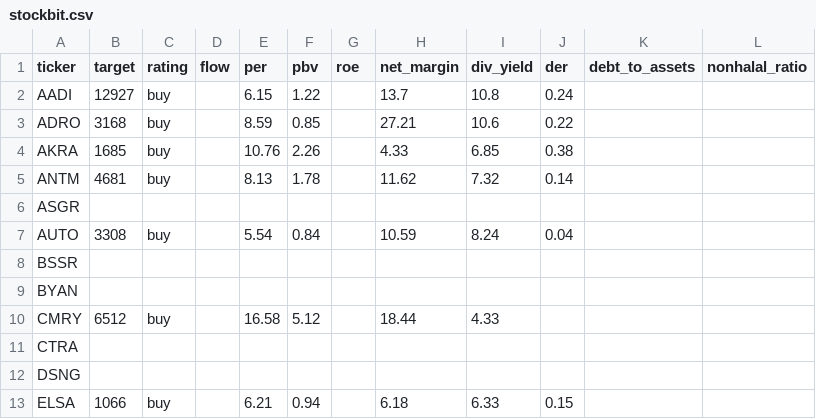
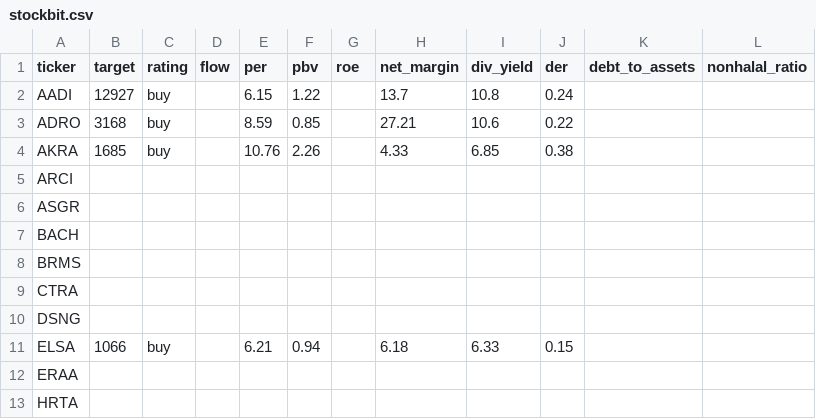
Before and after one commit to ah-salam/detector, a CSV file: stockbit.csv, drawn as a sheet; only a part is shown; the shorter side is filled out with more unchanged rows; the diff covers the shown part only.

```diff
--- a/stockbit.csv
+++ b/stockbit.csv
@@ -4,8 +4,6 @@ ADRO,3168,buy,,8.59,0.85,,27.21,10.6,0.22,,
 AKRA,1685,buy,,10.76,2.26,,4.33,6.85,0.38,,
-ANTM,4681,buy,,8.13,1.78,,11.62,7.32,0.14,,
+ARCI,,,,,,,,,,,
 ASGR,,,,,,,,,,,
-AUTO,3308,buy,,5.54,0.84,,10.59,8.24,0.04,,
-BSSR,,,,,,,,,,,
-BYAN,,,,,,,,,,,
-CMRY,6512,buy,,16.58,5.12,,18.44,4.33,,,
+BACH,,,,,,,,,,,
+BRMS,,,,,,,,,,,
 CTRA,,,,,,,,,,,
```
Also changed, not shown: 6 added rows, 6 removed rows and 21 edited cells elsewhere in this file.
